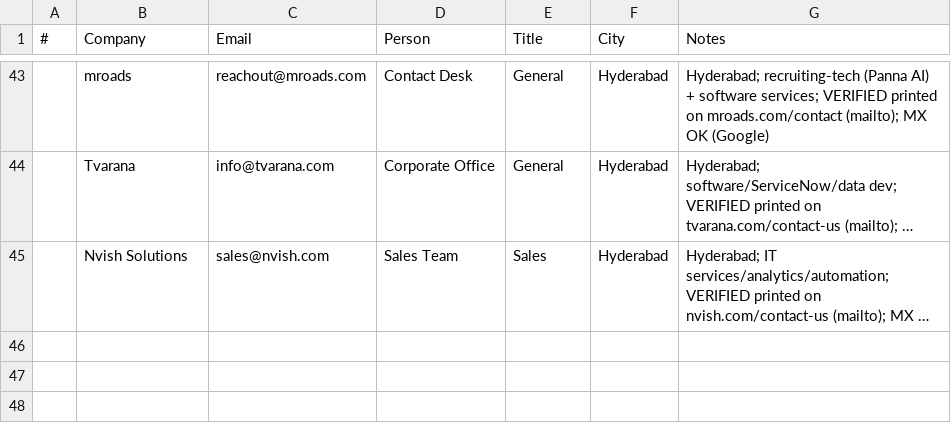
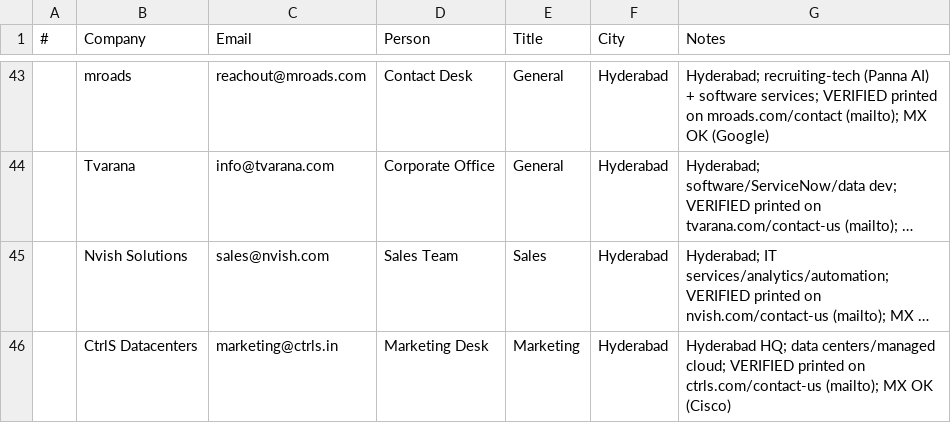
Before and after one commit to eeshsaxena/outreach-emails, a CSV file: industry/city/city_hyderabad_01.csv, drawn as a sheet; only a part is shown, gaps mark what is left out; long unchanged cells end in …; the diff names each change by its address in the sheet, - before the commit and + after, or states it on an @@ line.

Commit message:
data(hyderabad): add CtrlS Datacenters (site-verified)
marketing@ctrls.in, printed on ctrls.com/contact-us; MX OK.

```diff
--- a/industry/city/city_hyderabad_01.csv
+++ b/industry/city/city_hyderabad_01.csv
+row 46:  | CtrlS Datacenters | marketing@ctrls.in | Marketing Desk | Marketing | Hyderabad | Hyderabad HQ; data centers/managed cloud; VERIFIED printed on ctrls.com/contact-us (mailto); MX OK (Cisco)
```
Also changed, not shown: industry/all_emails.csv.
